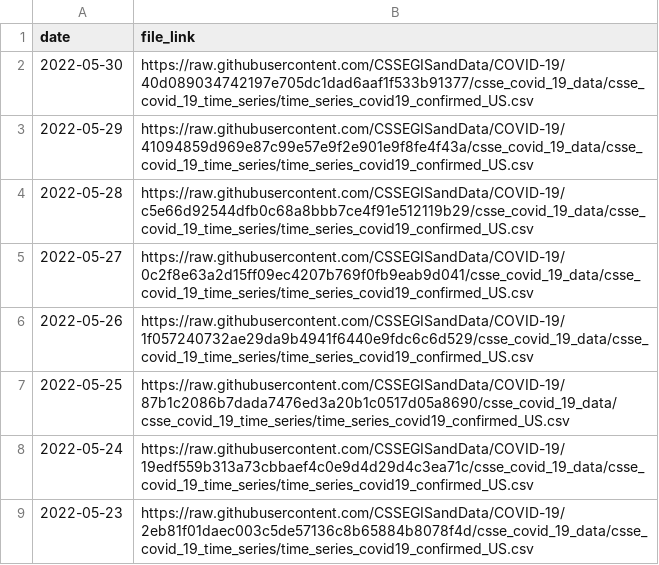
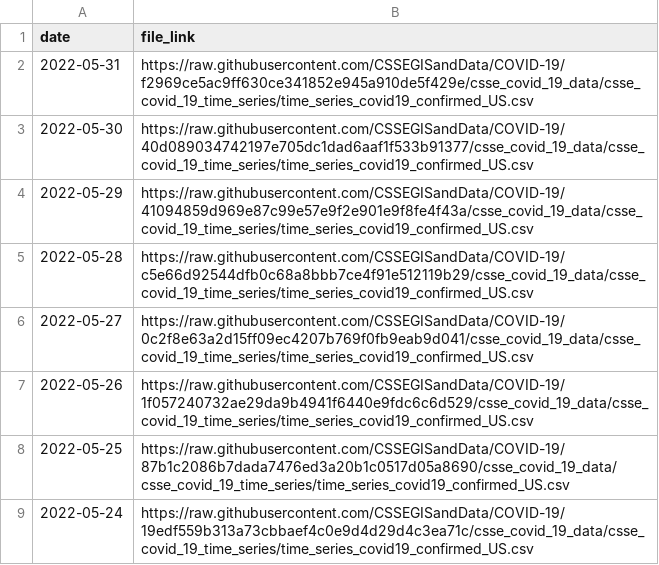
Before and after one commit to reichlab/covidData, a CSV file: data/jhu_us_cases_data_links.csv, drawn as a sheet; only a part is shown; the shorter side is filled out with more unchanged rows.

```diff
--- a/data/jhu_us_cases_data_links.csv
+++ b/data/jhu_us_cases_data_links.csv
@@ -1,2 +1,3 @@
 "date","file_link"
+2022-05-31,"https://raw.githubusercontent.com/CSSEGISandData/COVID-19/f2969ce5ac9ff630ce341852e945a910de5f429e/csse_covid_19_data/csse_covid_19_time_series/time_series_covid19_confirmed_US.csv"
 2022-05-30,"https://raw.githubusercontent.com/CSSEGISandData/COVID-19/40d089034742197e705dc1dad6aaf1f533b91377/csse_covid_19_data/csse_covid_19_time_series/time_series_covid19_confirmed_US.csv"
```
Also changed, not shown: data/jhu_global_cases_data_links.csv, data/jhu_global_deaths_data_links.csv, 1 other file.
